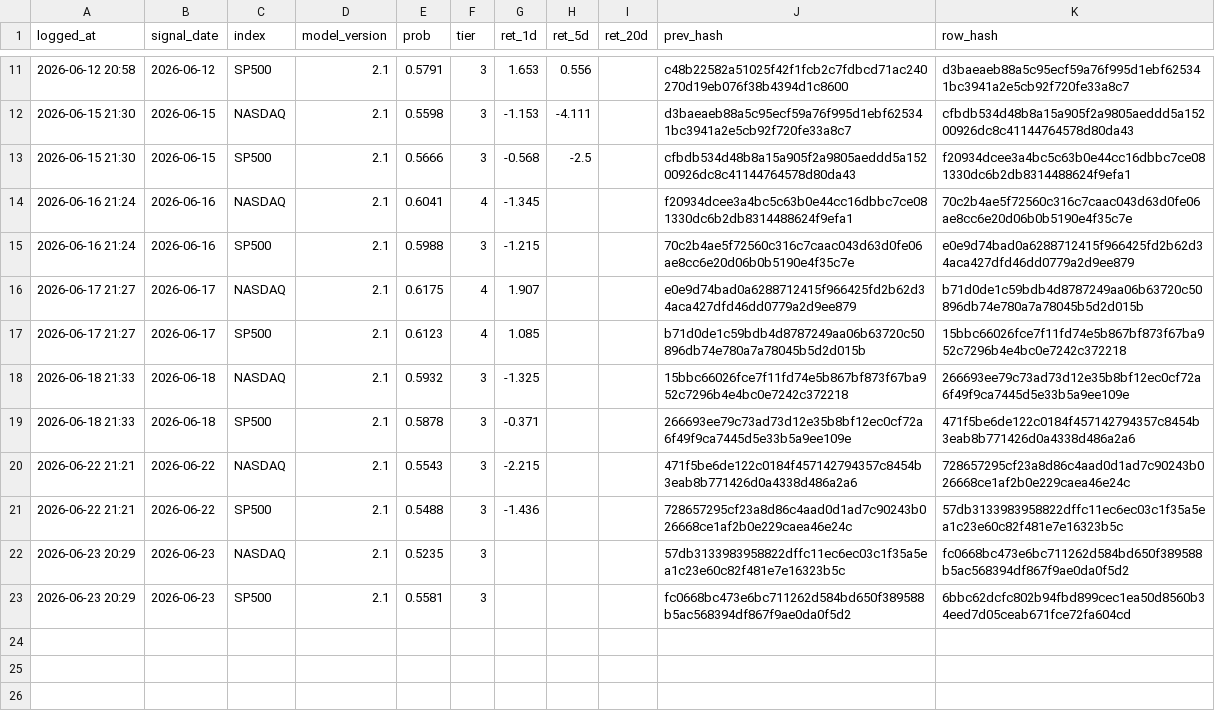
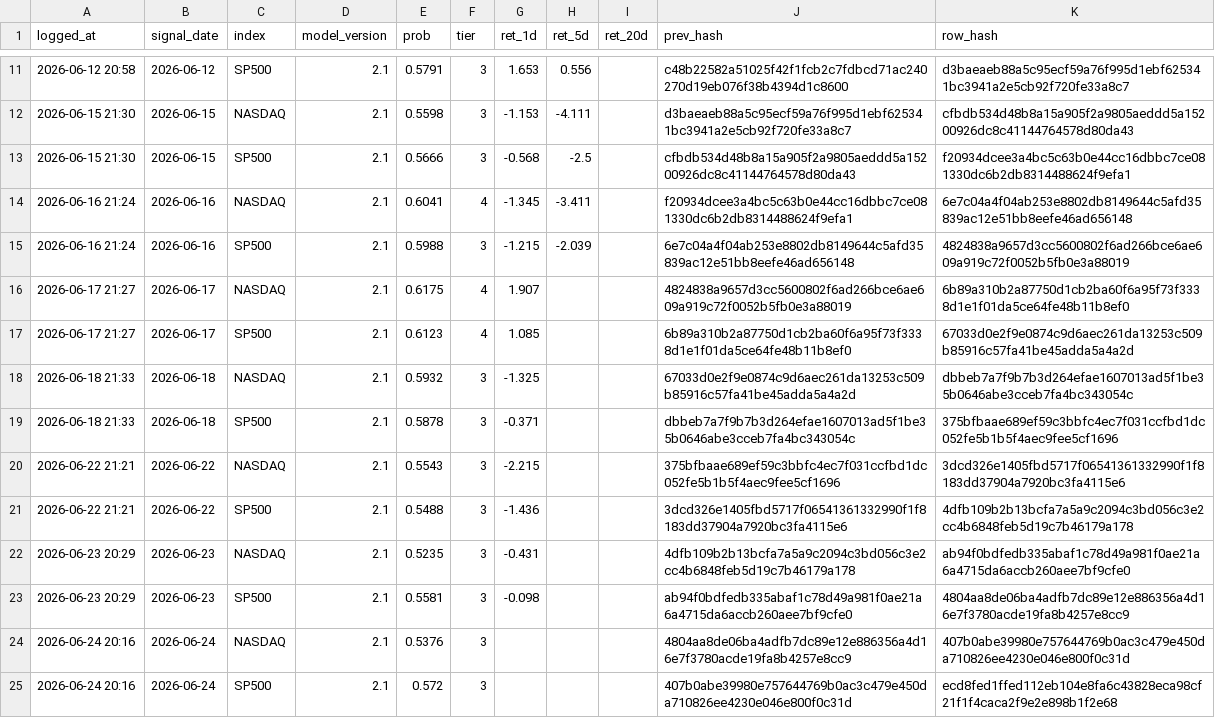
Before and after one commit to Vambrocop/valpha-lab, a CSV file: market-analysis/data/processed/prediction_log.csv, drawn as a sheet; only a part is shown, gaps mark what is left out.

```diff
--- a/market-analysis/data/processed/prediction_log.csv
+++ b/market-analysis/data/processed/prediction_log.csv
@@ -13,11 +13,13 @@ logged_at,signal_date,index,model_version,prob,tier,ret_1d,ret_5d,ret_20d,prev_h
 2026-06-15 21:30,2026-06-15,SP500,2.1,0.5666,3,-0.568,-2.5,,cfbdb534d48b8a15a905f2a9805aeddd5a15200926dc8c41144764578d80da43,f20934dcee3a4bc5c63b0e44cc16dbbc7ce081330dc6b2db8314488624f9efa1
-2026-06-16 21:24,2026-06-16,NASDAQ,2.1,0.6041,4,-1.345,,,f20934dcee3a4bc5c63b0e44cc16dbbc7ce081330dc6b2db8314488624f9efa1,70c2b4ae5f72560c316c7caac043d63d0fe06ae8cc6e20d06b0b5190e4f35c7e
-2026-06-16 21:24,2026-06-16,SP500,2.1,0.5988,3,-1.215,,,70c2b4ae5f72560c316c7caac043d63d0fe06ae8cc6e20d06b0b5190e4f35c7e,e0e9d74bad0a6288712415f966425fd2b62d34aca427dfd46dd0779a2d9ee879
-2026-06-17 21:27,2026-06-17,NASDAQ,2.1,0.6175,4,1.907,,,e0e9d74bad0a6288712415f966425fd2b62d34aca427dfd46dd0779a2d9ee879,b71d0de1c59bdb4d8787249aa06b63720c50896db74e780a7a78045b5d2d015b
-2026-06-17 21:27,2026-06-17,SP500,2.1,0.6123,4,1.085,,,b71d0de1c59bdb4d8787249aa06b63720c50896db74e780a7a78045b5d2d015b,15bbc66026fce7f11fd74e5b867bf873f67ba952c7296b4e4bc0e7242c372218
-2026-06-18 21:33,2026-06-18,NASDAQ,2.1,0.5932,3,-1.325,,,15bbc66026fce7f11fd74e5b867bf873f67ba952c7296b4e4bc0e7242c372218,266693ee79c73ad73d12e35b8bf12ec0cf72a6f49f9ca7445d5e33b5a9ee109e
-2026-06-18 21:33,2026-06-18,SP500,2.1,0.5878,3,-0.371,,,266693ee79c73ad73d12e35b8bf12ec0cf72a6f49f9ca7445d5e33b5a9ee109e,471f5be6de122c0184f457142794357c8454b3eab8b771426d0a4338d486a2a6
-2026-06-22 21:21,2026-06-22,NASDAQ,2.1,0.5543,3,-2.215,,,471f5be6de122c0184f457142794357c8454b3eab8b771426d0a4338d486a2a6,728657295cf23a8d86c4aad0d1ad7c90243b026668ce1af2b0e229caea46e24c
-2026-06-22 21:21,2026-06-22,SP500,2.1,0.5488,3,-1.436,,,728657295cf23a8d86c4aad0d1ad7c90243b026668ce1af2b0e229caea46e24c,57db3133983958822dffc11ec6ec03c1f35a5ea1c23e60c82f481e7e16323b5c
-2026-06-23 20:29,2026-06-23,NASDAQ,2.1,0.5235,3,,,,57db3133983958822dffc11ec6ec03c1f35a5ea1c23e60c82f481e7e16323b5c,fc0668bc473e6bc711262d584bd650f389588b5ac568394df867f9ae0da0f5d2
-2026-06-23 20:29,2026-06-23,SP500,2.1,0.5581,3,,,,fc0668bc473e6bc711262d584bd650f389588b5ac568394df867f9ae0da0f5d2,6bbc62dcfc802b94fbd899cec1ea50d8560b34eed7d05ceab671fce72fa604cd
+2026-06-16 21:24,2026-06-16,NASDAQ,2.1,0.6041,4,-1.345,-3.411,,f20934dcee3a4bc5c63b0e44cc16dbbc7ce081330dc6b2db8314488624f9efa1,6e7c04a4f04ab253e8802db8149644c5afd35839ac12e51bb8eefe46ad656148
+2026-06-16 21:24,2026-06-16,SP500,2.1,0.5988,3,-1.215,-2.039,,6e7c04a4f04ab253e8802db8149644c5afd35839ac12e51bb8eefe46ad656148,4824838a9657d3cc5600802f6ad266bce6ae609a919c72f0052b5fb0e3a88019
+2026-06-17 21:27,2026-06-17,NASDAQ,2.1,0.6175,4,1.907,,,4824838a9657d3cc5600802f6ad266bce6ae609a919c72f0052b5fb0e3a88019,6b89a310b2a87750d1cb2ba60f6a95f73f3338d1e1f01da5ce64fe48b11b8ef0
+2026-06-17 21:27,2026-06-17,SP500,2.1,0.6123,4,1.085,,,6b89a310b2a87750d1cb2ba60f6a95f73f3338d1e1f01da5ce64fe48b11b8ef0,67033d0e2f9e0874c9d6aec261da13253c509b85916c57fa41be45adda5a4a2d
+2026-06-18 21:33,2026-06-18,NASDAQ,2.1,0.5932,3,-1.325,,,67033d0e2f9e0874c9d6aec261da13253c509b85916c57fa41be45adda5a4a2d,dbbeb7a7f9b7b3d264efae1607013ad5f1be35b0646abe3cceb7fa4bc343054c
+2026-06-18 21:33,2026-06-18,SP500,2.1,0.5878,3,-0.371,,,dbbeb7a7f9b7b3d264efae1607013ad5f1be35b0646abe3cceb7fa4bc343054c,375bfbaae689ef59c3bbfc4ec7f031ccfbd1dc052fe5b1b5f4aec9fee5cf1696
+2026-06-22 21:21,2026-06-22,NASDAQ,2.1,0.5543,3,-2.215,,,375bfbaae689ef59c3bbfc4ec7f031ccfbd1dc052fe5b1b5f4aec9fee5cf1696,3dcd326e1405fbd5717f06541361332990f1f8183dd37904a7920bc3fa4115e6
+2026-06-22 21:21,2026-06-22,SP500,2.1,0.5488,3,-1.436,,,3dcd326e1405fbd5717f06541361332990f1f8183dd37904a7920bc3fa4115e6,4dfb109b2b13bcfa7a5a9c2094c3bd056c3e2cc4b6848feb5d19c7b46179a178
+2026-06-23 20:29,2026-06-23,NASDAQ,2.1,0.5235,3,-0.431,,,4dfb109b2b13bcfa7a5a9c2094c3bd056c3e2cc4b6848feb5d19c7b46179a178,ab94f0bdfedb335abaf1c78d49a981f0ae21a6a4715da6accb260aee7bf9cfe0
+2026-06-23 20:29,2026-06-23,SP500,2.1,0.5581,3,-0.098,,,ab94f0bdfedb335abaf1c78d49a981f0ae21a6a4715da6accb260aee7bf9cfe0,4804aa8de06ba4adfb7dc89e12e886356a4d16e7f3780acde19fa8b4257e8cc9
+2026-06-24 20:16,2026-06-24,NASDAQ,2.1,0.5376,3,,,,4804aa8de06ba4adfb7dc89e12e886356a4d16e7f3780acde19fa8b4257e8cc9,407b0abe39980e757644769b0ac3c479e450da710826ee4230e046e800f0c31d
+2026-06-24 20:16,2026-06-24,SP500,2.1,0.572,3,,,,407b0abe39980e757644769b0ac3c479e450da710826ee4230e046e800f0c31d,ecd8fed1ffed112eb104e8fa6c43828eca98cf21f1f4caca2f9e2e898b1f2e68
```
Also changed, not shown: market-analysis/data/processed/paper_ledger.csv, 18 other files.
